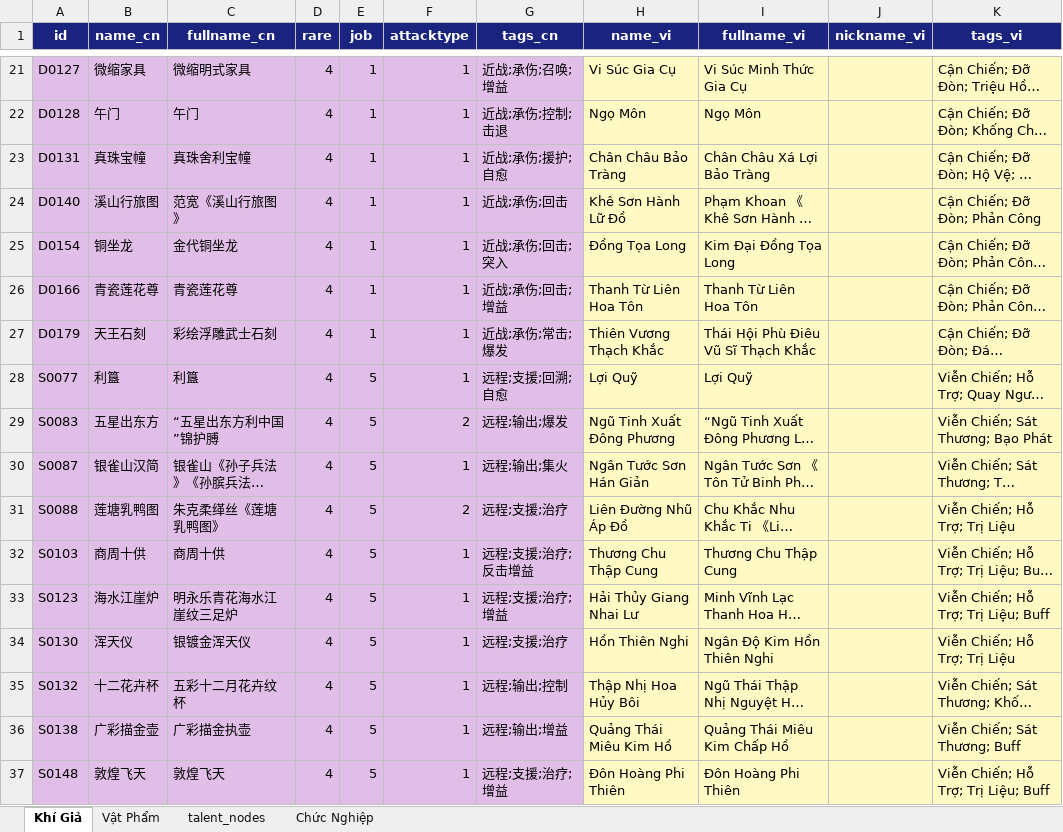
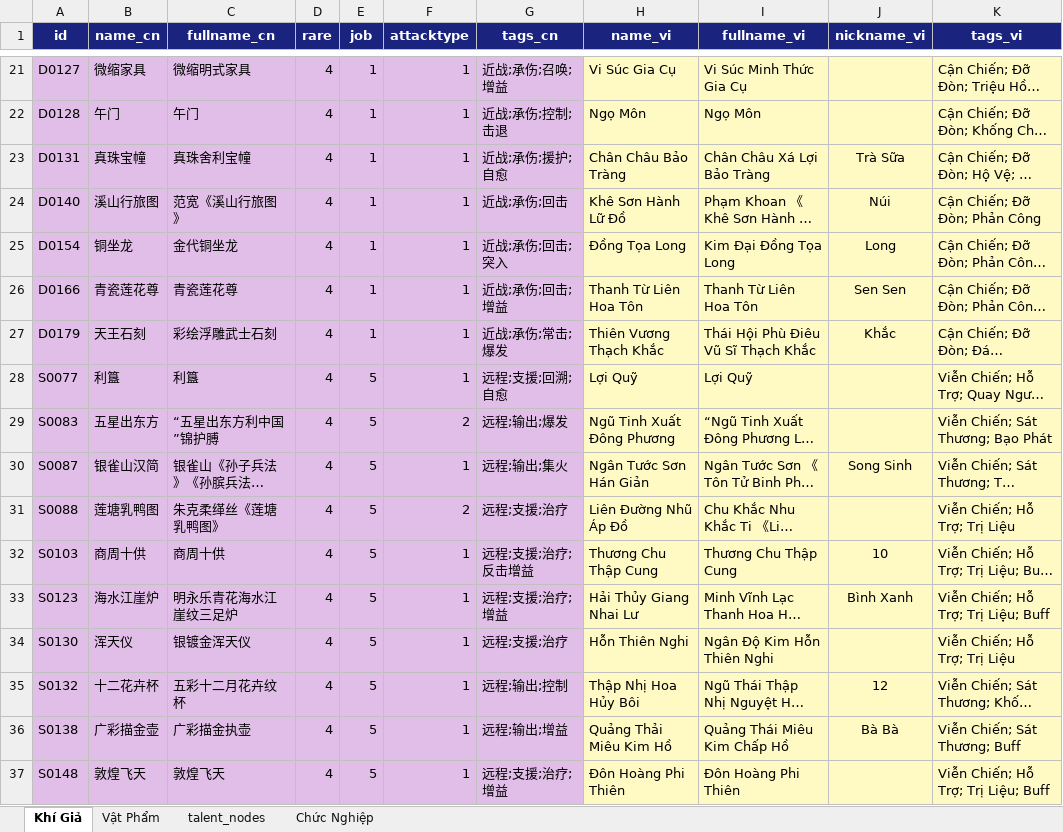
Before and after one commit to SangHuynh2508/whmxsite, an Excel workbook: localization/names_vi.xlsx, sheet Khí Giả, drawn as a sheet; only a part is shown, gaps mark what is left out; long unchanged cells end in …; values as stored, in another font and other column widths than the file's, no borders; charts and pictures not drawn; the diff covers the shown part only; the diff names each change by its address in the sheet, - before the commit and + after, or states it on an @@ line.

```diff
--- a/localization/names_vi.xlsx (sheet Khí Giả)
+++ b/localization/names_vi.xlsx (sheet Khí Giả)
-J23 (nickname_vi): (empty)
+J23 (nickname_vi): Trà Sữa
-J24 (nickname_vi): (empty)
+J24 (nickname_vi): Núi
-J25 (nickname_vi): (empty)
+J25 (nickname_vi): Long
-J26 (nickname_vi): (empty)
+J26 (nickname_vi): Sen Sen
-J27 (nickname_vi): (empty)
+J27 (nickname_vi): Khắc
-J30 (nickname_vi): (empty)
+J30 (nickname_vi): Song Sinh
-J32 (nickname_vi): (empty)
+J32 (nickname_vi): 10
-J33 (nickname_vi): (empty)
+J33 (nickname_vi): Bình Xanh
-H34 (name_vi): Hồn Thiên Nghi
+H34 (name_vi): Hỗn Thiên Nghi
-I34 (fullname_vi): Ngân Độ Kim Hồn Thiên Nghi
+I34 (fullname_vi): Ngân Độ Kim Hỗn Thiên Nghi
-J35 (nickname_vi): (empty)
+J35 (nickname_vi): 12
-H36 (name_vi): Quảng Thái Miêu Kim Hồ
+H36 (name_vi): Quảng Thải Miêu Kim Hồ
-J36 (nickname_vi): (empty)
+J36 (nickname_vi): Bà Bà
```
Also changed, not shown: 2 removed rows and 46 edited cells elsewhere in this sheet, 10 other files.
